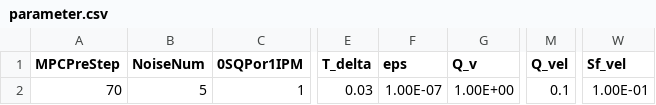
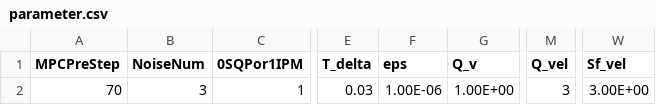
Before and after one commit to YusukeOi97/VehicleControlSim, a CSV file: Common/Prm_Setting/parameter.csv, drawn as a sheet; only a part is shown, gaps mark what is left out; the diff names each change by its address in the sheet, - before the commit and + after, or states it on an @@ line.

```diff
--- a/Common/Prm_Setting/parameter.csv
+++ b/Common/Prm_Setting/parameter.csv
-B2 (NoiseNum): 5
+B2 (NoiseNum): 3
-F2 (eps): 1.00E-07
+F2 (eps): 1.00E-06
-M2 (Q_vel): 0.1
+M2 (Q_vel): 3
-W2 (Sf_vel): 1.00E-01
+W2 (Sf_vel): 3.00E+00
```
Also changed, not shown: 4 other files.
